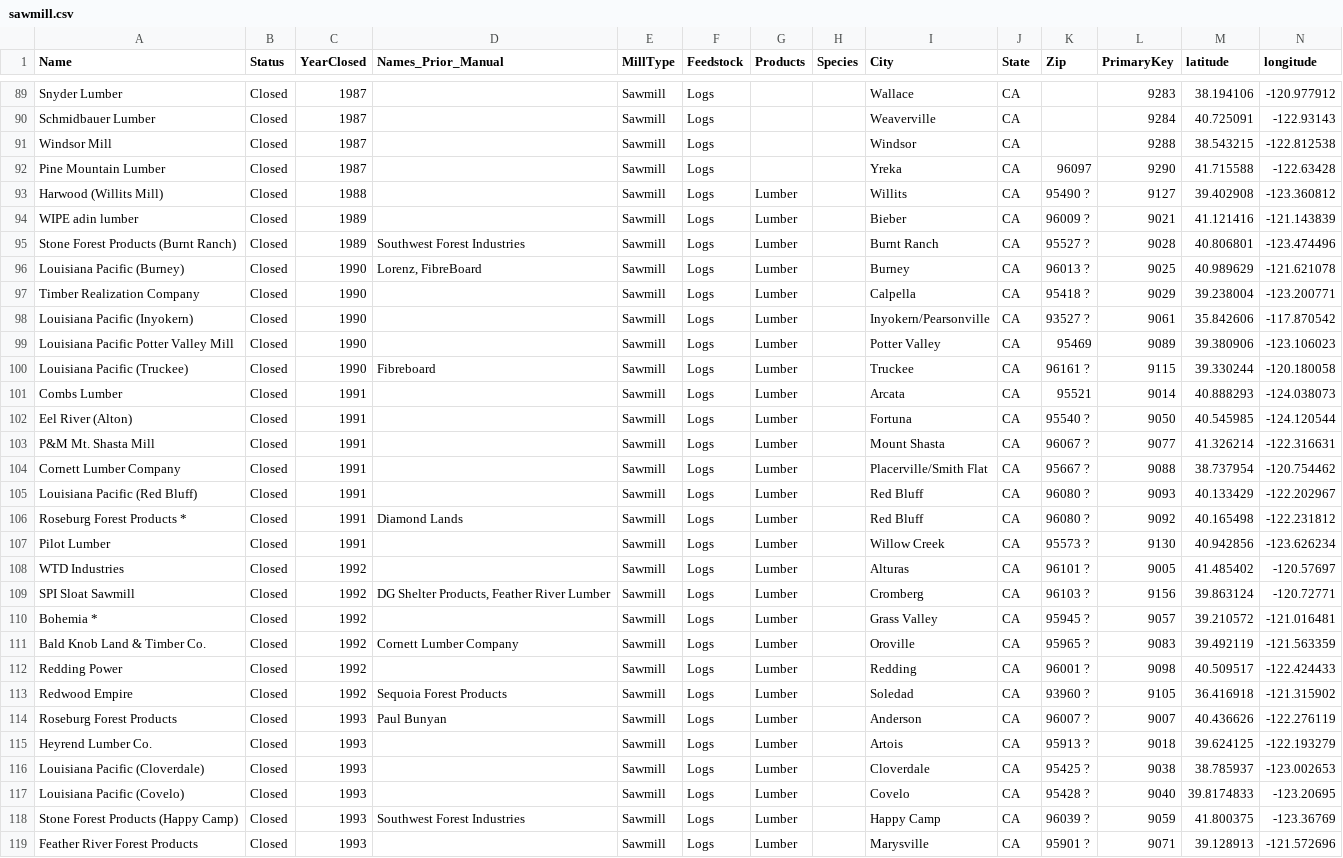
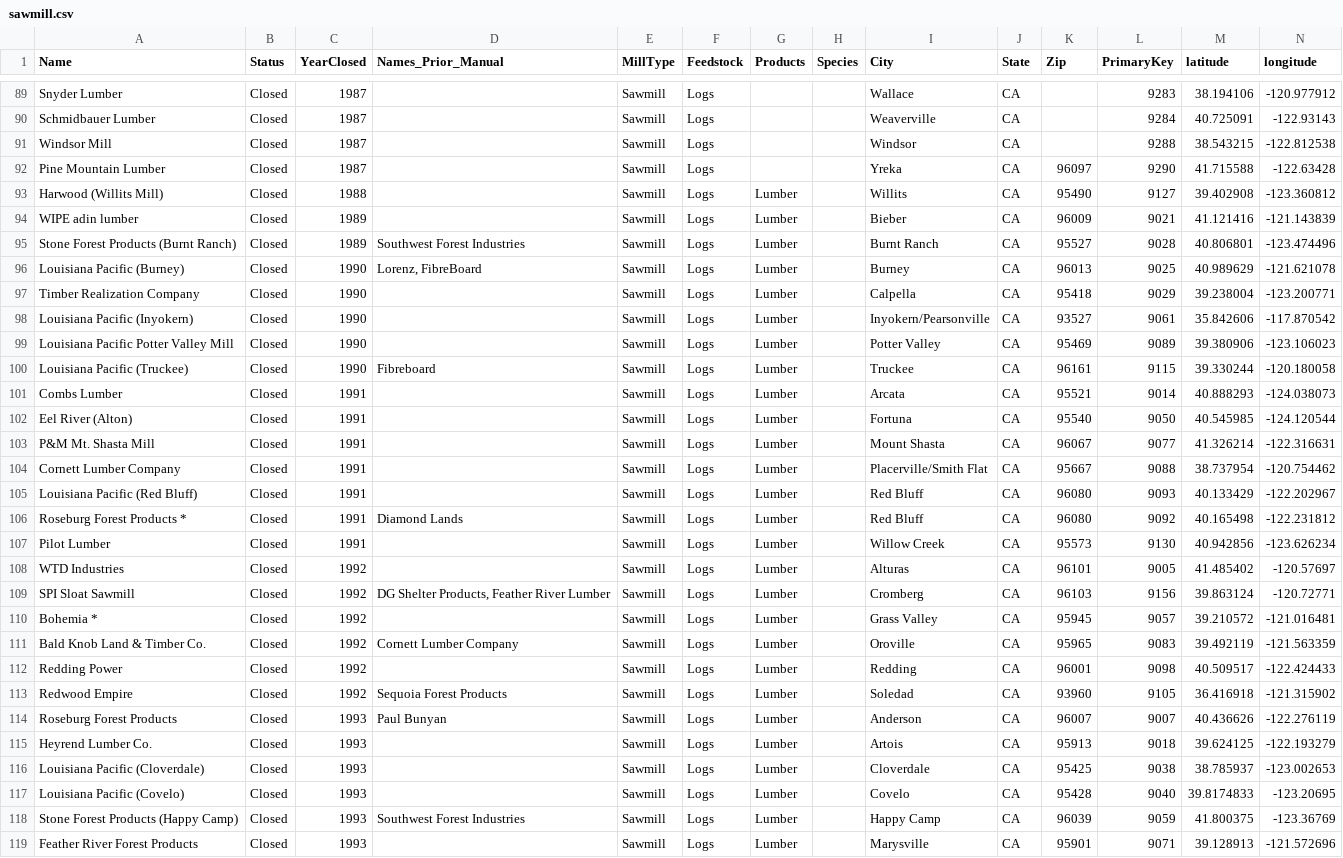
Before and after one commit to WoodResourcesGroup/WoodResourcesGroup.github.io, a CSV file: Projects/BiomassMap/Data/sawmill.csv, drawn as a sheet; only a part is shown, gaps mark what is left out; the diff covers the shown part only; the diff names each change by its address in the sheet, - before the commit and + after, or states it on an @@ line.

```diff
--- a/Projects/BiomassMap/Data/sawmill.csv
+++ b/Projects/BiomassMap/Data/sawmill.csv
-K93 (Zip): 95490 ?
+K93 (Zip): 95490
-K94 (Zip): 96009 ?
+K94 (Zip): 96009
-K95 (Zip): 95527 ?
+K95 (Zip): 95527
-K96 (Zip): 96013 ?
+K96 (Zip): 96013
-K97 (Zip): 95418 ?
+K97 (Zip): 95418
-K98 (Zip): 93527 ?
+K98 (Zip): 93527
-K100 (Zip): 96161 ?
+K100 (Zip): 96161
-K102 (Zip): 95540 ?
+K102 (Zip): 95540
-K103 (Zip): 96067 ?
+K103 (Zip): 96067
-K104 (Zip): 95667 ?
+K104 (Zip): 95667
-K105:K106 (Zip): 96080 ?
+K105:K106 (Zip): 96080
-K107 (Zip): 95573 ?
+K107 (Zip): 95573
-K108 (Zip): 96101 ?
+K108 (Zip): 96101
-K109 (Zip): 96103 ?
+K109 (Zip): 96103
-K110 (Zip): 95945 ?
+K110 (Zip): 95945
-K111 (Zip): 95965 ?
+K111 (Zip): 95965
-K112 (Zip): 96001 ?
+K112 (Zip): 96001
-K113 (Zip): 93960 ?
+K113 (Zip): 93960
-K114 (Zip): 96007 ?
+K114 (Zip): 96007
-K115 (Zip): 95913 ?
+K115 (Zip): 95913
-K116 (Zip): 95425 ?
+K116 (Zip): 95425
-K117 (Zip): 95428 ?
+K117 (Zip): 95428
-K118 (Zip): 96039 ?
+K118 (Zip): 96039
-K119 (Zip): 95901 ?
+K119 (Zip): 95901
```
Also changed, not shown: 61 edited cells elsewhere in this file, Projects/BiomassMap/Data/Powerplant.csv.
